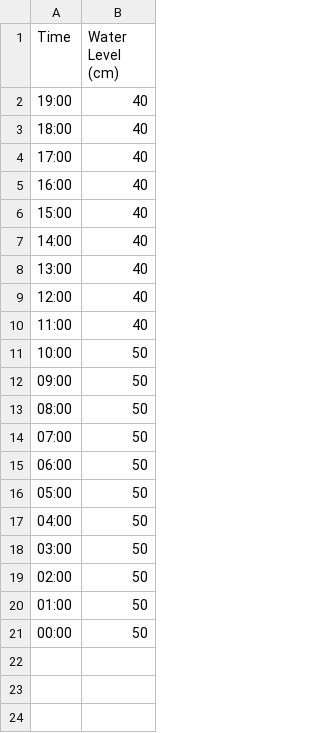
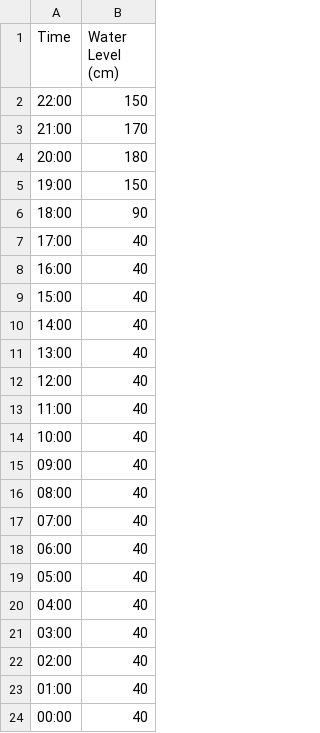
Before and after one commit to fnal4hire/TSA-Jakarta-Flood-Information-System, a CSV file: csv/Pos_Krukut_Hulu.csv, drawn as a sheet.

```diff
--- a/csv/Pos_Krukut_Hulu.csv
+++ b/csv/Pos_Krukut_Hulu.csv
@@ -1,4 +1,7 @@
 Time,Water Level (cm)
-19:00,40
-18:00,40
+22:00,150
+21:00,170
+20:00,180
+19:00,150
+18:00,90
 17:00,40
@@ -10,12 +13,12 @@ Time,Water Level (cm)
 11:00,40
-10:00,50
-09:00,50
-08:00,50
-07:00,50
-06:00,50
-05:00,50
-04:00,50
-03:00,50
-02:00,50
-01:00,50
-00:00,50
+10:00,40
+09:00,40
+08:00,40
+07:00,40
+06:00,40
+05:00,40
+04:00,40
+03:00,40
+02:00,40
+01:00,40
+00:00,40
```
Also changed, not shown: csv/Manggarai_BKB.csv, csv/PA._Karet.csv, 47 other files.
